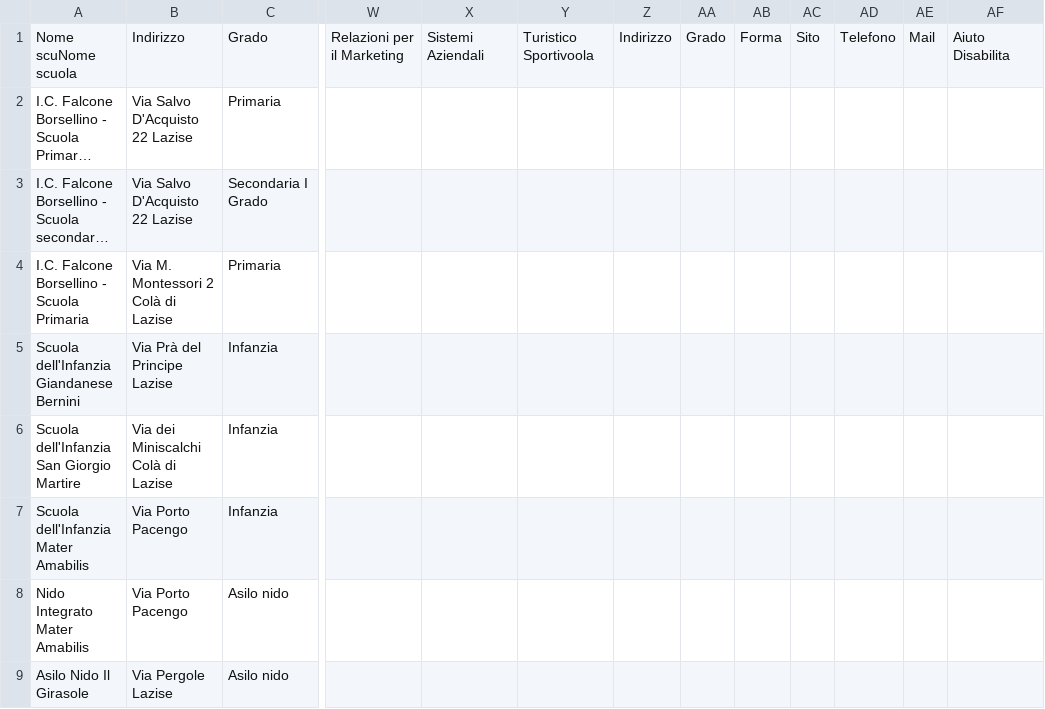
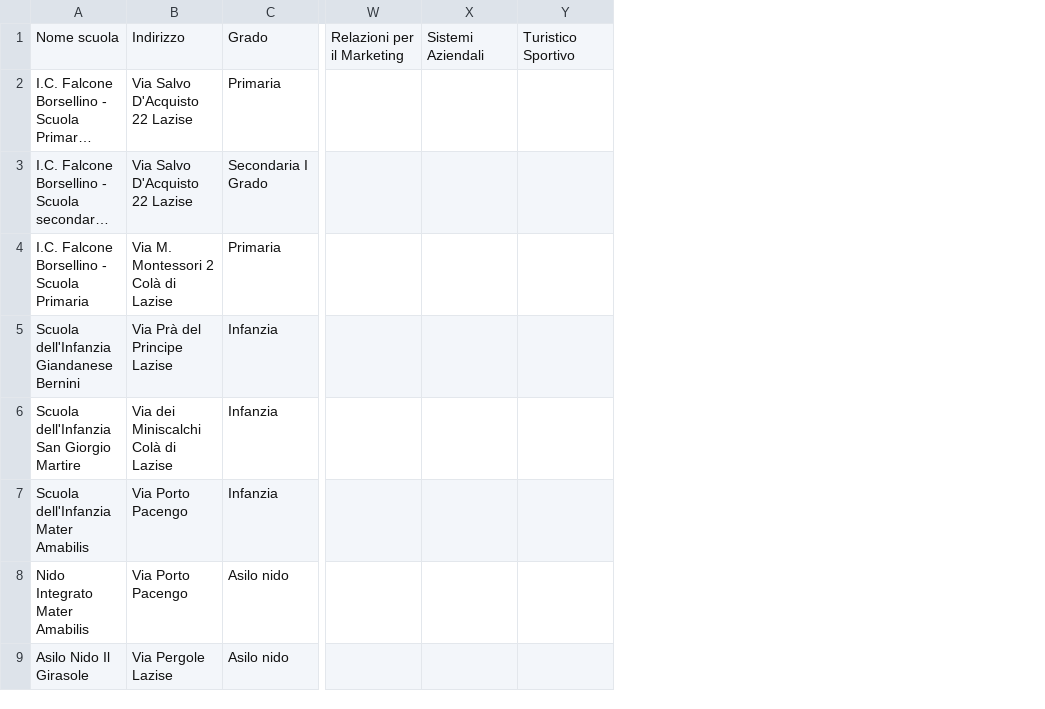
Before and after one commit to Merrick3/3Scuole, a CSV file: 3Scuole-main/lavoro/dati_aggiornati/scuole_lazise_2022.csv, drawn as a sheet; only a part is shown, gaps mark what is left out; long unchanged cells end in …; removed rows and columns are numbered as before the commit, all else as after; the diff names each change by its address in the sheet, - before the commit and + after, or states it on an @@ line.

Commit message:
Update scuole_lazise_2022.csv

```diff
--- a/3Scuole-main/lavoro/dati_aggiornati/scuole_lazise_2022.csv
+++ b/3Scuole-main/lavoro/dati_aggiornati/scuole_lazise_2022.csv
-column Y, row 1: Turistico Sportivoola
-column Z, row 1: Indirizzo
-column AA, row 1: Grado
-column AB, row 1: Forma
-column AC, row 1: Sito
-column AD, row 1: Telefono
-column AE, row 1: Mail
-column AF, row 1: Aiuto Disabilita
+column Y, row 1: Turistico Sportivo
-A1: Nome scuNome scuola
+A1: Nome scuola
```
